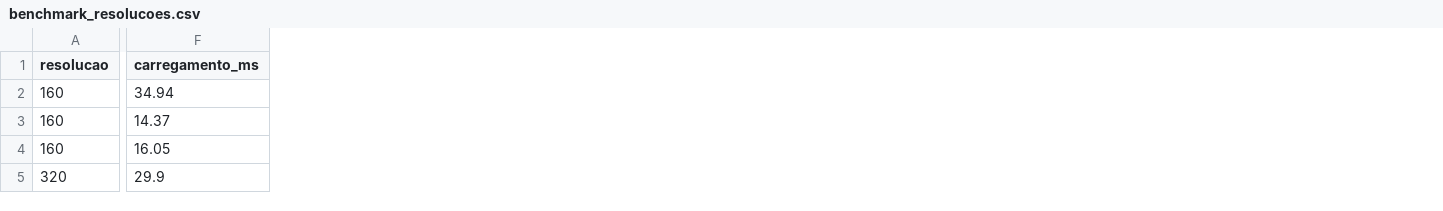
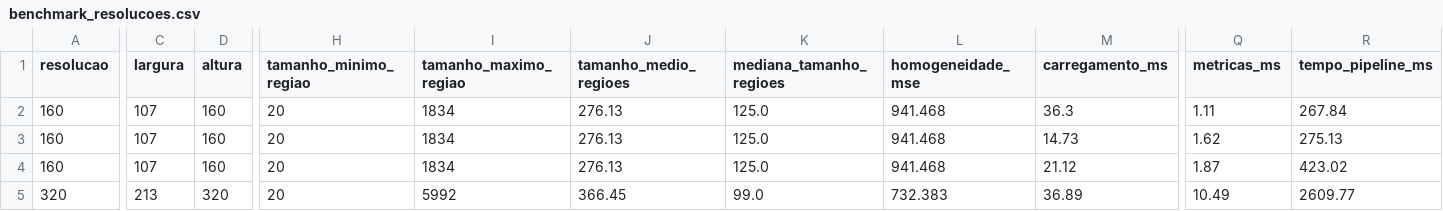
Before and after one commit to RafaelLopes1810/grafos-segmentacao-hierarquica, a CSV file: data/results/benchmark_resolucoes.csv, drawn as a sheet; only a part is shown, gaps mark what is left out; addresses are those after the commit; the diff covers the shown part only; the diff names each change by its address in the sheet, - before the commit and + after, or states it on an @@ line.

Commit message:
Integra metricas de qualidade ao benchmark de desempenho

```diff
--- a/data/results/benchmark_resolucoes.csv
+++ b/data/results/benchmark_resolucoes.csv
+column C (largura), rows 2-5: 107 | 107 | 107 | 213
+column D (altura), rows 2-5: 160 | 160 | 160 | 320
+column H (tamanho_minimo_regiao), rows 2-5: all 20
+column I (tamanho_maximo_regiao), rows 2-5: 1834 | 1834 | 1834 | 5992
+column J (tamanho_medio_regioes), rows 2-5: 276.13 | 276.13 | 276.13 | 366.45
+column K (mediana_tamanho_regioes), rows 2-5: 125.0 | 125.0 | 125.0 | 99.0
+column L (homogeneidade_mse), rows 2-5: 941.468 | 941.468 | 941.468 | 732.383
+column Q (metricas_ms), rows 2-5: 1.11 | 1.62 | 1.87 | 10.49
+column R (tempo_pipeline_ms), rows 2-5: 267.84 | 275.13 | 423.02 | 2609.77
-M2 (carregamento_ms): 34.94
+M2 (carregamento_ms): 36.3
-M3 (carregamento_ms): 14.37
+M3 (carregamento_ms): 14.73
-M4 (carregamento_ms): 16.05
+M4 (carregamento_ms): 21.12
-M5 (carregamento_ms): 29.9
+M5 (carregamento_ms): 36.89
```
Also changed, not shown: 41 edited cells elsewhere in this file, 1 other file.
